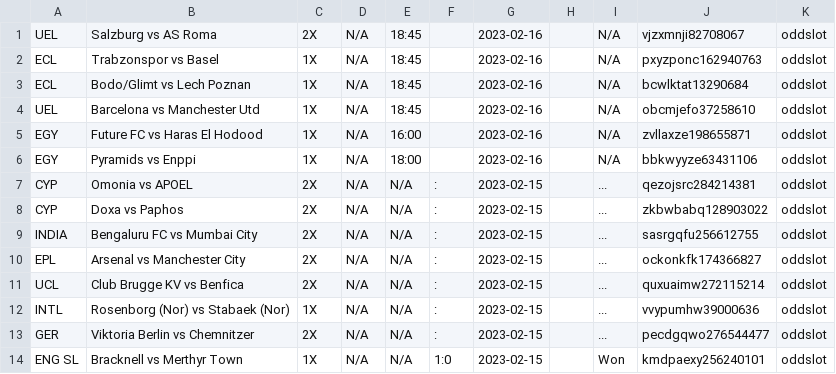
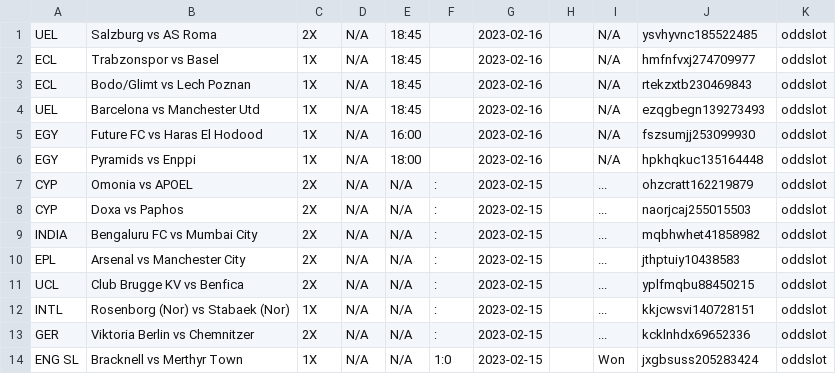
Before and after one commit to tecpg/delay_kbt_bot, a CSV file: oddslot_data.csv, drawn as a sheet.

```diff
--- a/oddslot_data.csv
+++ b/oddslot_data.csv
@@ -1,14 +1,14 @@
-UEL,Salzburg vs  AS Roma,2X,N/A,18:45,,2023-02-16,,N/A,vjzxmnji82708067,oddslot
-ECL,Trabzonspor vs  Basel,1X,N/A,18:45,,2023-02-16,,N/A,pxyzponc162940763,oddslot
-ECL,Bodo/Glimt vs  Lech Poznan,1X,N/A,18:45,,2023-02-16,,N/A,bcwlktat13290684,oddslot
-UEL, Barcelona vs  Manchester Utd,1X,N/A,18:45,,2023-02-16,,N/A,obcmjefo37258610,oddslot
-EGY,Future FC vs  Haras El Hodood,1X,N/A,16:00,,2023-02-16,,N/A,zvllaxze198655871,oddslot
-EGY,Pyramids vs  Enppi,1X,N/A,18:00,,2023-02-16,,N/A,bbkwyyze63431106,oddslot
-CYP,Omonia vs  APOEL,2X,N/A,N/A,:,2023-02-15,,...,qezojsrc284214381,oddslot
-CYP,Doxa vs  Paphos,2X,N/A,N/A,:,2023-02-15,,...,zkbwbabq128903022,oddslot
-INDIA,Bengaluru FC vs  Mumbai City,2X,N/A,N/A,:,2023-02-15,,...,sasrgqfu256612755,oddslot
-EPL,Arsenal vs  Manchester City,2X,N/A,N/A,:,2023-02-15,,...,ockonkfk174366827,oddslot
-UCL, Club Brugge KV vs  Benfica,2X,N/A,N/A,:,2023-02-15,,...,quxuaimw272115214,oddslot
-INTL,Rosenborg (Nor) vs  Stabaek (Nor),1X,N/A,N/A,:,2023-02-15,,...,vvypumhw39000636,oddslot
-GER,Viktoria Berlin vs  Chemnitzer,2X,N/A,N/A,:,2023-02-15,,...,pecdgqwo276544477,oddslot
-ENG SL,Bracknell vs  Merthyr Town,1X,N/A,N/A,1:0,2023-02-15,,Won,kmdpaexy256240101,oddslot
+UEL,Salzburg vs  AS Roma,2X,N/A,18:45,,2023-02-16,,N/A,ysvhyvnc185522485,oddslot
+ECL,Trabzonspor vs  Basel,1X,N/A,18:45,,2023-02-16,,N/A,hmfnfvxj274709977,oddslot
+ECL,Bodo/Glimt vs  Lech Poznan,1X,N/A,18:45,,2023-02-16,,N/A,rtekzxtb230469843,oddslot
+UEL, Barcelona vs  Manchester Utd,1X,N/A,18:45,,2023-02-16,,N/A,ezqgbegn139273493,oddslot
+EGY,Future FC vs  Haras El Hodood,1X,N/A,16:00,,2023-02-16,,N/A,fszsumjj253099930,oddslot
+EGY,Pyramids vs  Enppi,1X,N/A,18:00,,2023-02-16,,N/A,hpkhqkuc135164448,oddslot
+CYP,Omonia vs  APOEL,2X,N/A,N/A,:,2023-02-15,,...,ohzcratt162219879,oddslot
+CYP,Doxa vs  Paphos,2X,N/A,N/A,:,2023-02-15,,...,naorjcaj255015503,oddslot
+INDIA,Bengaluru FC vs  Mumbai City,2X,N/A,N/A,:,2023-02-15,,...,mqbhwhet41858982,oddslot
+EPL,Arsenal vs  Manchester City,2X,N/A,N/A,:,2023-02-15,,...,jthptuiy10438583,oddslot
+UCL, Club Brugge KV vs  Benfica,2X,N/A,N/A,:,2023-02-15,,...,yplfmqbu88450215,oddslot
+INTL,Rosenborg (Nor) vs  Stabaek (Nor),1X,N/A,N/A,:,2023-02-15,,...,kkjcwsvi140728151,oddslot
+GER,Viktoria Berlin vs  Chemnitzer,2X,N/A,N/A,:,2023-02-15,,...,kcklnhdx69652336,oddslot
+ENG SL,Bracknell vs  Merthyr Town,1X,N/A,N/A,1:0,2023-02-15,,Won,jxgbsuss205283424,oddslot
```
Also changed, not shown: 2 other files.
